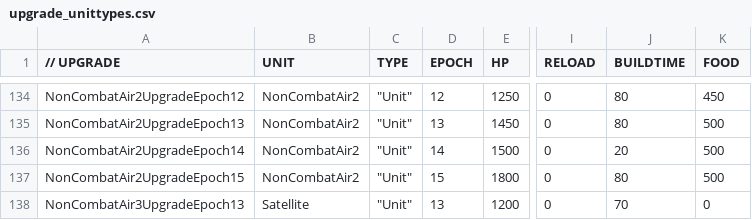
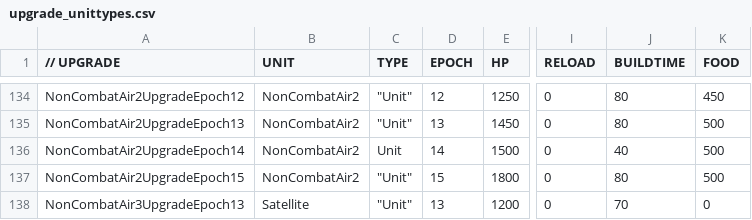
Before and after one commit to luojiang419/ee2, a CSV file: game-metadata/EE2X_db/TechTree/upgrade_unittypes.csv, drawn as a sheet; only a part is shown, gaps mark what is left out; the diff names each change by its address in the sheet, - before the commit and + after, or states it on an @@ line.

```diff
--- a/game-metadata/EE2X_db/TechTree/upgrade_unittypes.csv
+++ b/game-metadata/EE2X_db/TechTree/upgrade_unittypes.csv
-C136 (TYPE): "Unit"
+C136 (TYPE): Unit
-J136 (BUILDTIME): 20
+J136 (BUILDTIME): 40
```
Also changed, not shown: 2 other files.
